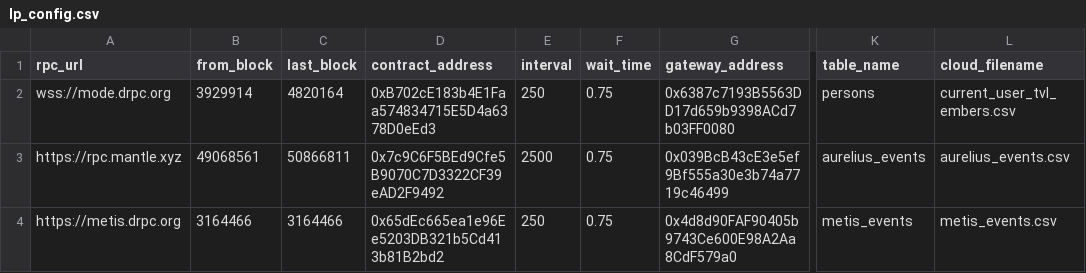
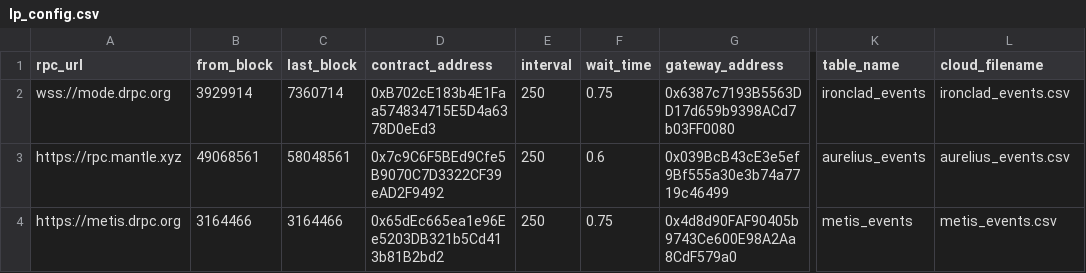
Before and after one commit to Byte-Masons/cod3x-event-tracker, a CSV file: config/lp_config.csv, drawn as a sheet; only a part is shown, gaps mark what is left out; the diff names each change by its address in the sheet, - before the commit and + after, or states it on an @@ line.

Commit message:
updated ironclad table and cloud csv names

```diff
--- a/config/lp_config.csv
+++ b/config/lp_config.csv
-C2 (last_block): 4820164
+C2 (last_block): 7360714
-K2 (table_name): persons
+K2 (table_name): ironclad_events
-L2 (cloud_filename): current_user_tvl_embers.csv
+L2 (cloud_filename): ironclad_events.csv
-C3 (last_block): 50866811
+C3 (last_block): 58048561
-E3 (interval): 2500
+E3 (interval): 250
-F3 (wait_time): 0.75
+F3 (wait_time): 0.6
```
